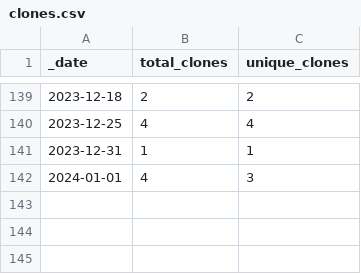
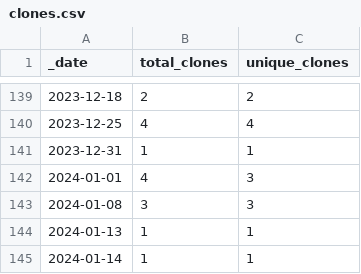
Before and after one commit to roberts-farm-of-ideas/template, a CSV file: traffic/clones.csv, drawn as a sheet; only a part is shown, gaps mark what is left out.

Commit message:
GitHub traffic

```diff
--- a/traffic/clones.csv
+++ b/traffic/clones.csv
@@ -142 +142,4 @@ _date,total_clones,unique_clones
 2024-01-01,4,3
+2024-01-08,3,3
+2024-01-13,1,1
+2024-01-14,1,1
```
Also changed, not shown: 1 other file.
